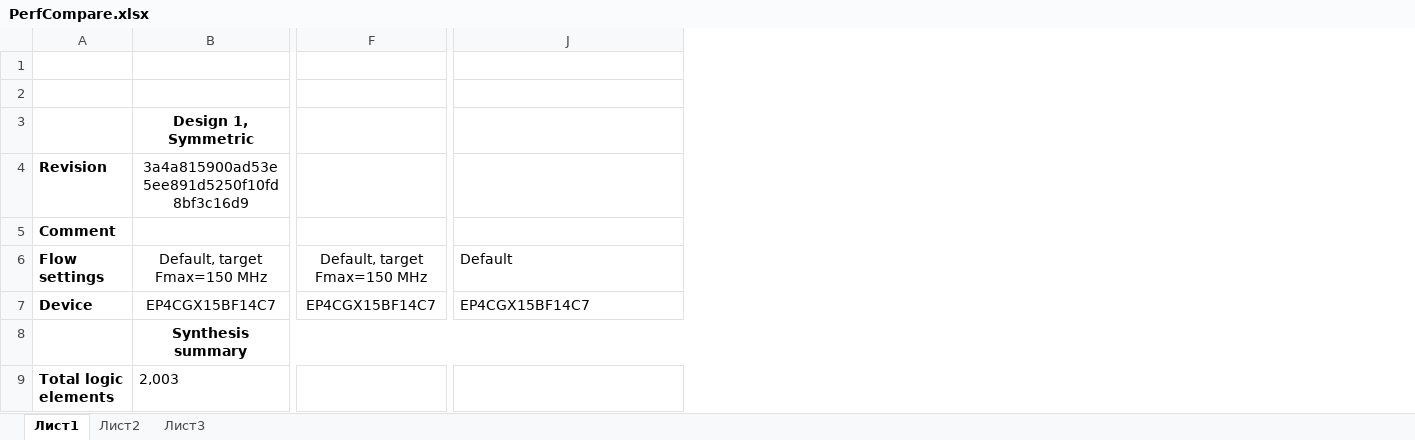
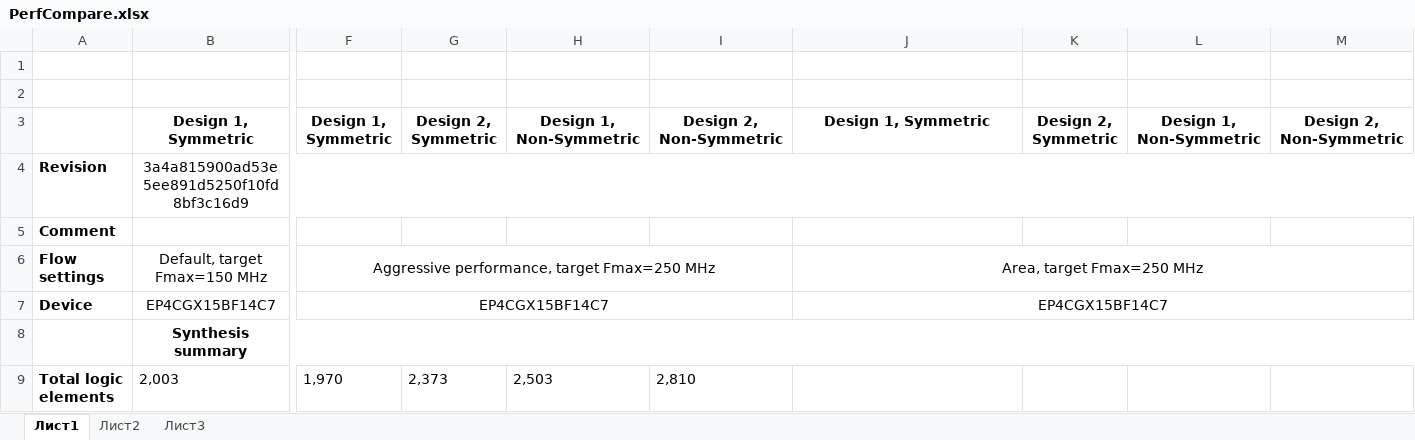
Before and after one commit to Leonid-SPB/FirFilter.Sv, an Excel workbook: doc/PerfCompare.xlsx, sheet Лист1, drawn as a sheet; only a part is shown, gaps mark what is left out; values as stored, in another font and other column widths than the file's, no borders; removed rows and columns are numbered as before the commit, all else as after; the diff covers the shown part only; the diff names each change by its address in the sheet, - before the commit and + after, or states it on an @@ line.

Commit message:
updated PerfCompare.xlsx with agressive speed flow settings

```diff
--- a/doc/PerfCompare.xlsx (sheet Лист1)
+++ b/doc/PerfCompare.xlsx (sheet Лист1)
-column F, rows 6-7: Default, target Fmax=150 MHz | EP4CGX15BF14C7
+column F, rows 3-9: Design 1, Symmetric |  |  | Aggressive performance, target Fmax=250 MHz | EP4CGX15BF14C7 |  | 1,970
+column G, rows 3-9: Design 2, Symmetric |  |  |  |  |  | 2,373
+column H, rows 3-9: Design 1, Non-Symmetric |  |  |  |  |  | 2,503
+column I, rows 3-9: Design 2, Non-Symmetric |  |  |  |  |  | 2,810
+column K, row 3: Design 2, Symmetric
+column L, row 3: Design 1, Non-Symmetric
+column M, row 3: Design 2, Non-Symmetric
-J3: (empty)
+J3: Design 1, Symmetric
-B4:E4 merged
+B4:M4 merged
-J6: Default
+J6: Area, target Fmax=250 MHz
-J6:J7 alignment: left
+J6:J7 alignment: center
+J6:M6 merged
+J7:M7 merged
```
Also changed, not shown: 3 removed columns elsewhere in this sheet, 6 other files.
